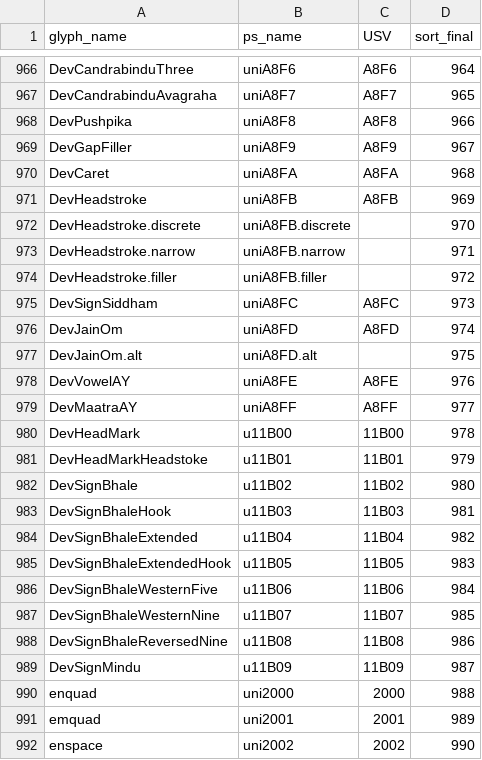
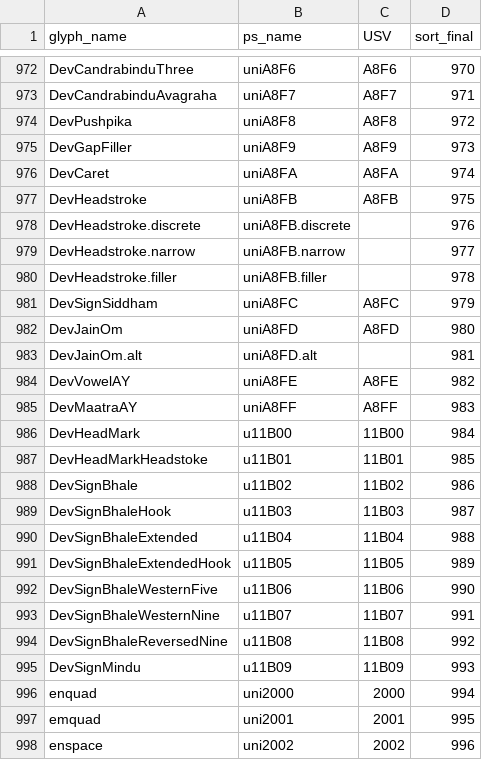
Before and after one commit to silnrsi/font-annapurna, a CSV file: source/glyph_data.csv, drawn as a sheet; only a part is shown, gaps mark what is left out; addresses are those after the commit; the diff covers the shown part only; the diff names each change by its address in the sheet, - before the commit and + after, or states it on an @@ line.

```diff
--- a/source/glyph_data.csv
+++ b/source/glyph_data.csv
-D972 (sort_final): 964
+D972 (sort_final): 970
-D973 (sort_final): 965
+D973 (sort_final): 971
-D974 (sort_final): 966
+D974 (sort_final): 972
-D975 (sort_final): 967
+D975 (sort_final): 973
-D976 (sort_final): 968
+D976 (sort_final): 974
-D977 (sort_final): 969
+D977 (sort_final): 975
-D978 (sort_final): 970
+D978 (sort_final): 976
-D979 (sort_final): 971
+D979 (sort_final): 977
-D980 (sort_final): 972
+D980 (sort_final): 978
-D981 (sort_final): 973
+D981 (sort_final): 979
-D982 (sort_final): 974
+D982 (sort_final): 980
-D983 (sort_final): 975
+D983 (sort_final): 981
-D984 (sort_final): 976
+D984 (sort_final): 982
-D985 (sort_final): 977
+D985 (sort_final): 983
-D986 (sort_final): 978
+D986 (sort_final): 984
-D987 (sort_final): 979
+D987 (sort_final): 985
-D988 (sort_final): 980
+D988 (sort_final): 986
-D989 (sort_final): 981
+D989 (sort_final): 987
-D990 (sort_final): 982
+D990 (sort_final): 988
-D991 (sort_final): 983
+D991 (sort_final): 989
-D992 (sort_final): 984
+D992 (sort_final): 990
-D993 (sort_final): 985
+D993 (sort_final): 991
-D994 (sort_final): 986
+D994 (sort_final): 992
-D995 (sort_final): 987
+D995 (sort_final): 993
-D996 (sort_final): 988
+D996 (sort_final): 994
-D997 (sort_final): 989
+D997 (sort_final): 995
-D998 (sort_final): 990
+D998 (sort_final): 996
```
Also changed, not shown: 6 added rows and 127 edited cells elsewhere in this file, 22 other files.
